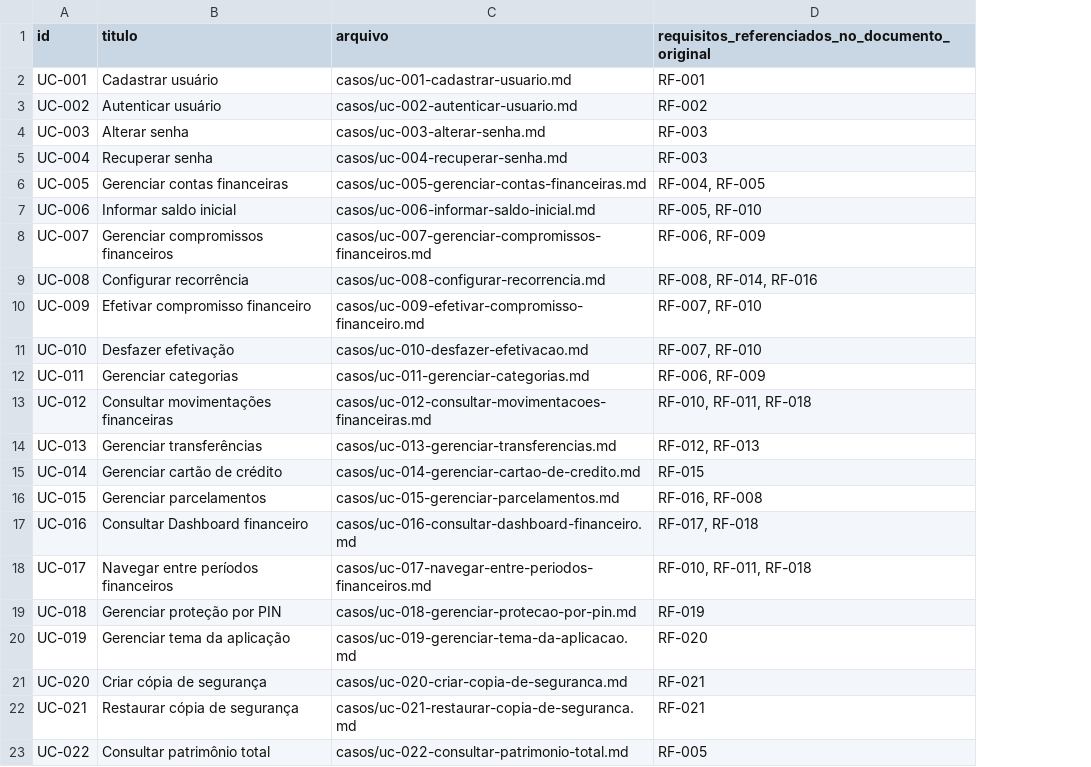
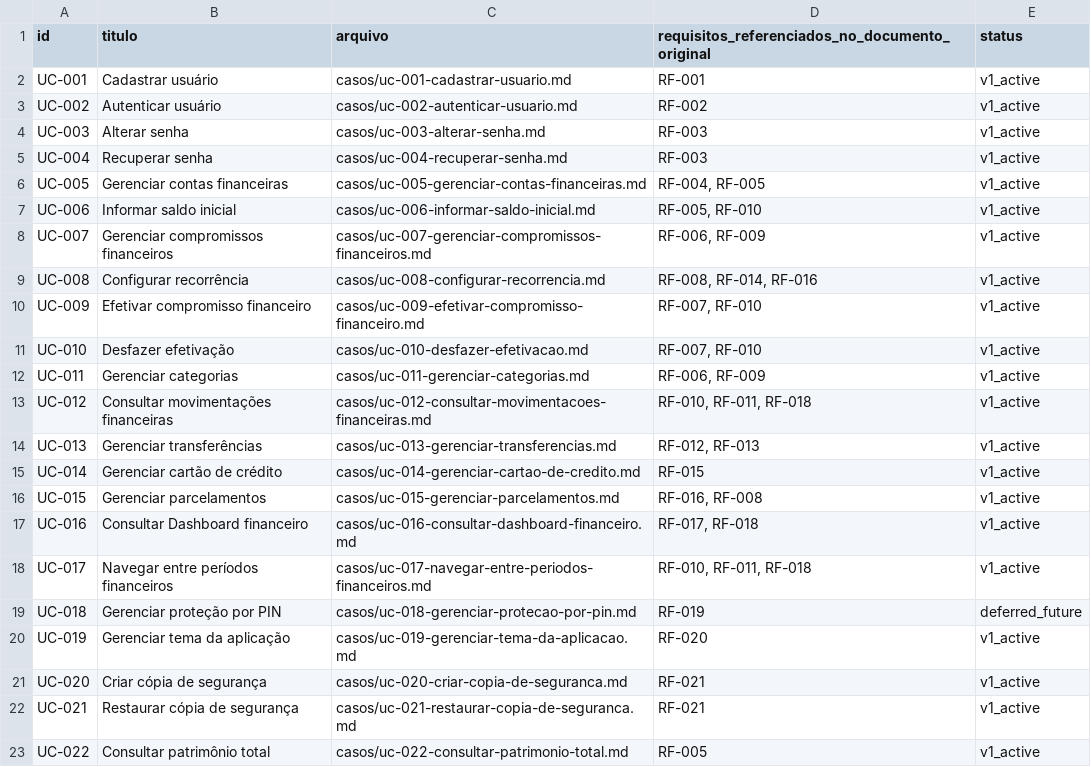
Before and after one commit to oliveiraariel/SGFP---Financeiro-Pessoal, a CSV file: docs/casos-de-uso/catalogo.csv, drawn as a sheet; the diff names each change by its address in the sheet, - before the commit and + after, or states it on an @@ line.

```diff
--- a/docs/casos-de-uso/catalogo.csv
+++ b/docs/casos-de-uso/catalogo.csv
+column E (status), rows 2-23: v1_active | v1_active | v1_active | v1_active | v1_active | v1_active | v1_active | v1_active | v1_active | v1_active | v1_active | v1_active | v1_active | v1_active | v1_active | v1_active | v1_active | deferred_future | v1_active | v1_active | v1_active | v1_active
```
Also changed, not shown: docs/requisitos/levantamento/regras-de-negocio-index.csv, docs/requisitos/srs/requisitos-index.csv, 30 other files.
